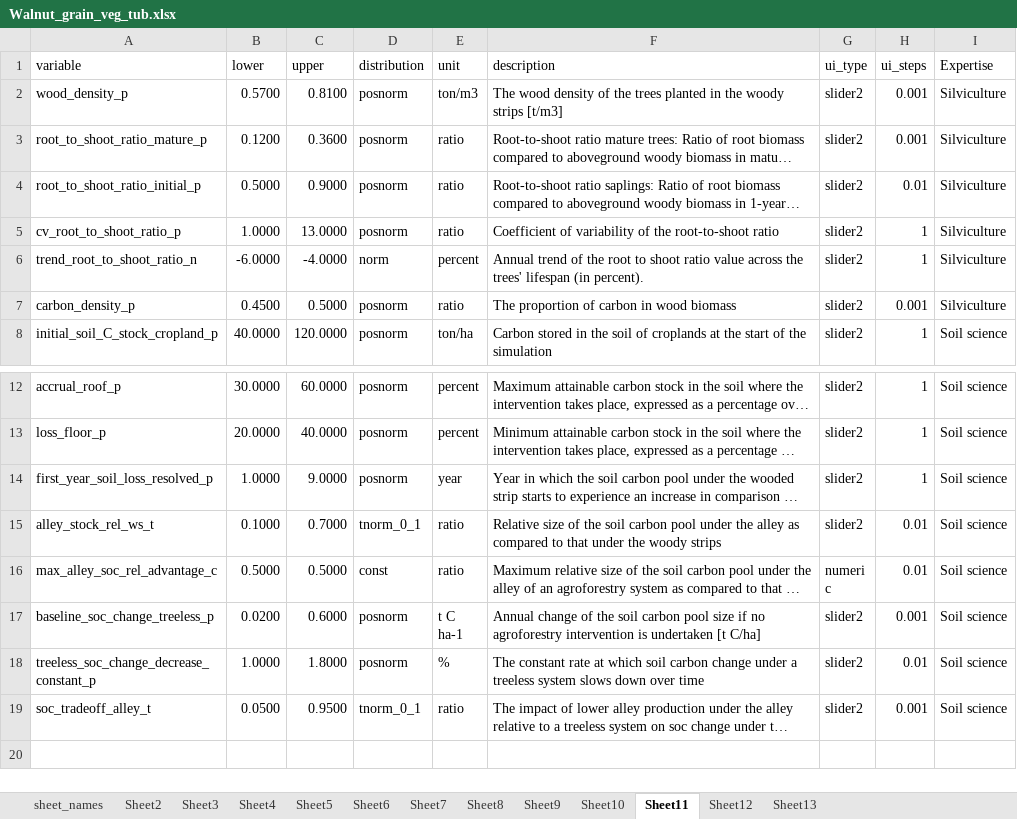
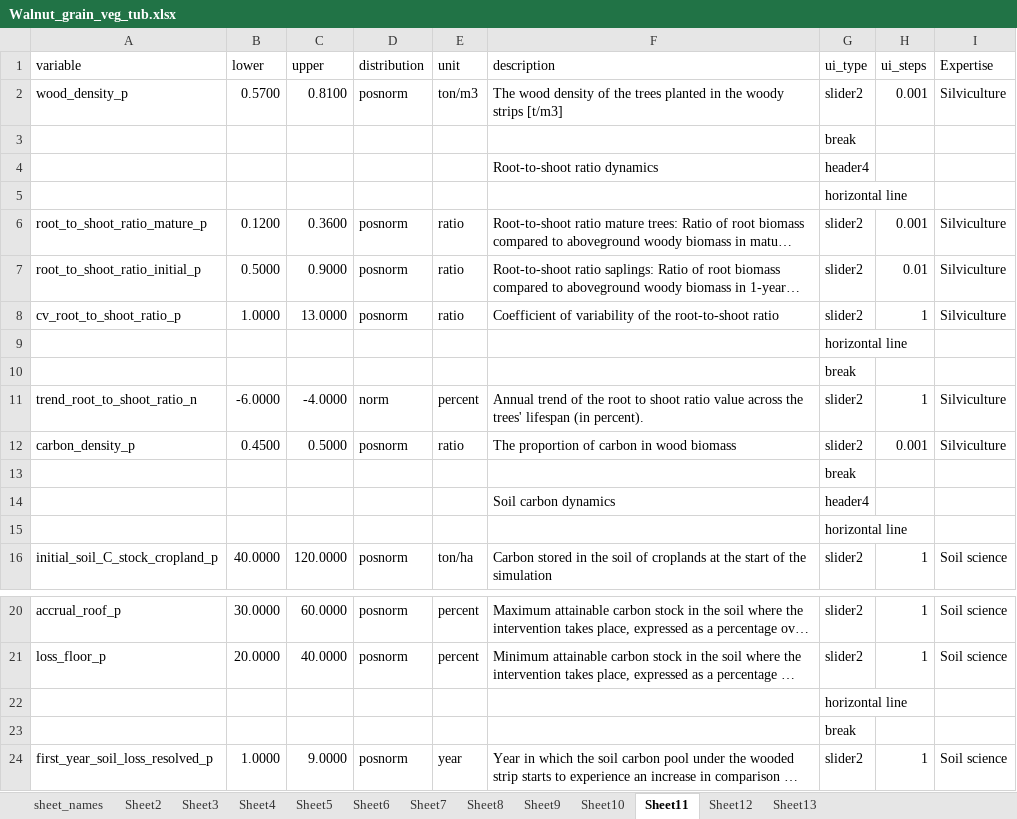
Before and after one commit to hortibonn/Walnut_Hedgerow_Agroforestry, an Excel workbook: data/Walnut_grain_veg_tub.xlsx, sheet Sheet11, drawn as a sheet; only a part is shown, gaps mark what is left out; the shorter side is filled out with more unchanged rows; long unchanged cells end in …; values as stored, in another font and other column widths than the file's, no borders; the diff names each change by its address in the sheet, - before the commit and + after, or states it on an @@ line.

Commit message:
added functionality for "breaks", "header4" and "horizontal lines". relevant chagnges in dynamic helper and xlsx file

```diff
--- a/data/Walnut_grain_veg_tub.xlsx (sheet Sheet11)
+++ b/data/Walnut_grain_veg_tub.xlsx (sheet Sheet11)
+row 3:  |  |  |  |  |  | break
+row 4:  |  |  |  |  | Root-to-shoot ratio dynamics | header4
+row 5:  |  |  |  |  |  | horizontal line
+row 9:  |  |  |  |  |  | horizontal line
+row 10:  |  |  |  |  |  | break
+row 13:  |  |  |  |  |  | break
+row 14:  |  |  |  |  | Soil carbon dynamics | header4
+row 15:  |  |  |  |  |  | horizontal line
+row 22:  |  |  |  |  |  | horizontal line
+row 23:  |  |  |  |  |  | break
```
Also changed, not shown: sheet Sheet8, sheet Sheet7, 1 other file.
